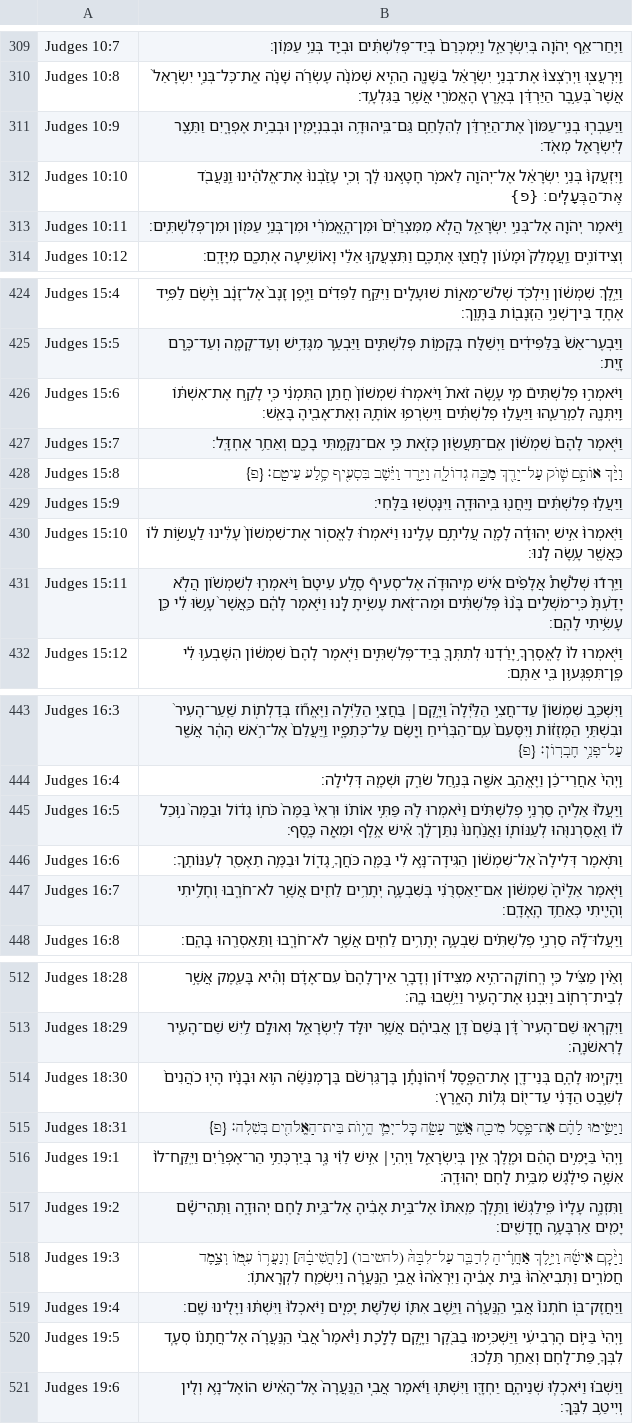
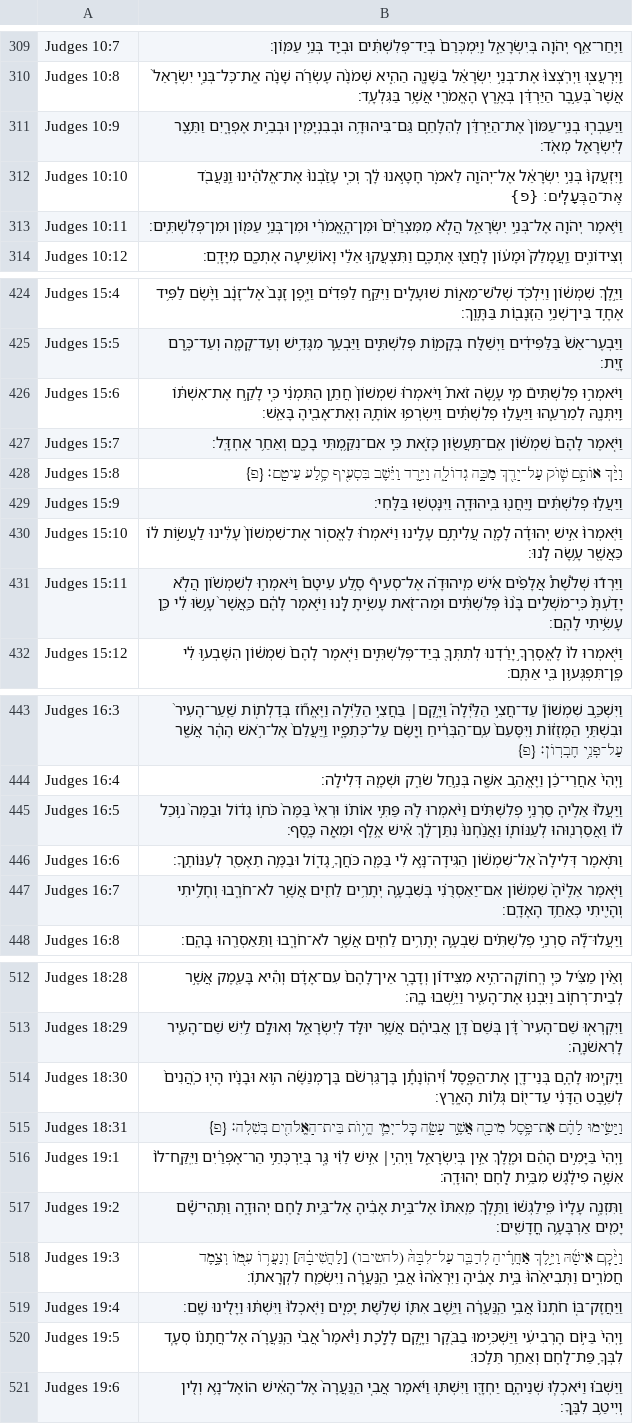
Before and after one commit to bdenckla/MAM-for-Sefaria, a CSV file: out/csv-ajf/Judges.csv, drawn as a sheet; only a part is shown, gaps mark what is left out; the diff covers the shown part only.

Commit message:
Holman updates, mainly in Joshua, Judges, & Samuel

```diff
--- a/out/csv-ajf/Judges.csv
+++ b/out/csv-ajf/Judges.csv
@@ -310,5 +310,5 @@ Judges 10:7,וַיִּֽחַר־אַ֥ף יְהֹוָ֖ה בְּיִשְׂרָא
 Judges 10:8,וַֽיִּרְעֲצ֤וּ וַיְרֹֽצְצוּ֙ אֶת־בְּנֵ֣י יִשְׂרָאֵ֔ל בַּשָּׁנָ֖ה הַהִ֑יא שְׁמֹנֶ֨ה עֶשְׂרֵ֜ה שָׁנָ֗ה אֶֽת־כׇּל־בְּנֵ֤י יִשְׂרָאֵל֙ אֲשֶׁר֙ בְּעֵ֣בֶר הַיַּרְדֵּ֔ן בְּאֶ֥רֶץ הָאֱמֹרִ֖י אֲשֶׁ֥ר בַּגִּלְעָֽד׃,,
-Judges 10:9,וַיַּעַבְר֤וּ בְנֵֽי־עַמּוֹן֙ אֶת־הַיַּרְדֵּ֔ן לְהִלָּחֵ֛ם גַּם־בִּֽיהוּדָ֥ה וּבְבִנְיָמִ֖ין וּבְבֵ֣ית אֶפְרָ֑יִם וַתֵּ֥צֶר לְיִשְׂרָאֵ֖ל מְאֹֽד׃,,
+Judges 10:9,וַיַּעַבְר֤וּ בְנֵֽי־עַמּוֹן֙ אֶת־הַיַּרְדֵּ֔ן לְהִלָּחֵ֛ם גַּם־בִּיהוּדָ֥ה וּבְבִנְיָמִ֖ין וּבְבֵ֣ית אֶפְרָ֑יִם וַתֵּ֥צֶר לְיִשְׂרָאֵ֖ל מְאֹֽד׃,,
 Judges 10:10,וַֽיִּזְעֲקוּ֙ בְּנֵ֣י יִשְׂרָאֵ֔ל אֶל־יְהֹוָ֖ה לֵאמֹ֑ר חָטָ֣אנוּ לָ֔ךְ וְכִ֤י עָזַ֙בְנוּ֙ אֶת־אֱלֹהֵ֔ינוּ וַֽנַּעֲבֹ֖ד אֶת־הַבְּעָלִֽים׃ {פ} ,,
-Judges 10:11,וַ֥יֹּאמֶר יְהֹוָ֖ה אֶל־בְּנֵ֣י יִשְׂרָאֵ֑ל הֲלֹ֤א מִמִּצְרַ֙יִם֙ וּמִן־הָ֣אֱמֹרִ֔י וּמִן־בְּנֵ֥י עַמּ֖וֹן וּמִן־פְּלִשְׁתִּֽים׃,,
+Judges 10:11,וַיֹּ֥אמֶר יְהֹוָ֖ה אֶל־בְּנֵ֣י יִשְׂרָאֵ֑ל הֲלֹ֤א מִמִּצְרַ֙יִם֙ וּמִן־הָ֣אֱמֹרִ֔י וּמִן־בְּנֵ֥י עַמּ֖וֹן וּמִן־פְּלִשְׁתִּֽים׃,,
 Judges 10:12,וְצִידוֹנִ֤ים וַֽעֲמָלֵק֙ וּמָע֔וֹן לָחֲצ֖וּ אֶתְכֶ֑ם וַתִּצְעֲק֣וּ אֵלַ֔י וָאוֹשִׁ֥יעָה אֶתְכֶ֖ם מִיָּדָֽם׃,,
@@ -425,3 +425,3 @@ Judges 15:4,וַיֵּ֣לֶךְ שִׁמְשׁ֔וֹן וַיִּלְכֹּ֖ד
 Judges 15:5,וַיַּבְעֶר־אֵשׁ֙ בַּלַּפִּידִ֔ים וַיְשַׁלַּ֖ח בְּקָמ֣וֹת פְּלִשְׁתִּ֑ים וַיַּבְעֵ֛ר מִגָּדִ֥ישׁ וְעַד־קָמָ֖ה וְעַד־כֶּ֥רֶם זָֽיִת׃,,
-Judges 15:6,וַיֹּאמְר֣וּ פְלִשְׁתִּים֮ מִ֣י עָ֣שָׂה זֹאת֒ וַיֹּאמְר֗וּ שִׁמְשׁוֹן֙ חֲתַ֣ן הַתִּמְנִ֔י כִּ֚י לָקַ֣ח אֶת־אִשְׁתּ֔וֹ וַֽיִּתְּנָ֖הּ לְמֵֽרֵעֵ֑הוּ וַיַּעֲל֣וּ פְלִשְׁתִּ֔ים וַיִּשְׂרְפ֥וּ אוֹתָ֛הּ וְאֶת־אָבִ֖יהָ בָּאֵֽשׁ׃,,
+Judges 15:6,וַיֹּאמְר֣וּ פְלִשְׁתִּים֮ מִ֣י עָ֣שָׂה זֹאת֒ וַיֹּאמְר֗וּ שִׁמְשׁוֹן֙ חֲתַ֣ן הַתִּמְנִ֔י כִּ֚י לָקַ֣ח אֶת־אִשְׁתּ֔וֹ וַֽיִּתְּנָ֖הּ לְמֵרֵעֵ֑הוּ וַיַּעֲל֣וּ פְלִשְׁתִּ֔ים וַיִּשְׂרְפ֥וּ אוֹתָ֛הּ וְאֶת־אָבִ֖יהָ בָּאֵֽשׁ׃,,
 Judges 15:7,וַיֹּ֤אמֶר לָהֶם֙ שִׁמְשׁ֔וֹן אִֽם־תַּעֲשׂ֖וּן כָּזֹ֑את כִּ֛י אִם־נִקַּ֥מְתִּי בָכֶ֖ם וְאַחַ֥ר אֶחְדָּֽל׃,,
@@ -430,3 +430,3 @@ Judges 15:9,וַיַּעֲל֣וּ פְלִשְׁתִּ֔ים וַֽיַּחֲנ
 Judges 15:10,וַיֹּֽאמְרוּ֙ אִ֣ישׁ יְהוּדָ֔ה לָמָ֖ה עֲלִיתֶ֣ם עָלֵ֑ינוּ וַיֹּאמְר֗וּ לֶאֱס֤וֹר אֶת־שִׁמְשׁוֹן֙ עָלִ֔ינוּ לַעֲשׂ֣וֹת ל֔וֹ כַּאֲשֶׁ֖ר עָ֥שָׂה לָֽנוּ׃,,
-Judges 15:11,וַיֵּֽרְד֡וּ שְׁלֹ֩שֶׁת֩ אֲלָפִ֨ים אִ֜ישׁ מִֽיהוּדָ֗ה אֶל־סְעִיף֮ סֶ֣לַע עֵיטָם֒ וַיֹּאמְר֣וּ לְשִׁמְשׁ֗וֹן הֲלֹ֤א יָדַ֙עְתָּ֙ כִּֽי־מֹשְׁלִ֥ים בָּ֙נוּ֙ פְּלִשְׁתִּ֔ים וּמַה־זֹּ֖את עָשִׂ֣יתָ לָּ֑נוּ וַיֹּ֣אמֶר לָהֶ֔ם כַּֽאֲשֶׁר֙ עָ֣שׂוּ לִ֔י כֵּ֖ן עָשִׂ֥יתִי לָהֶֽם׃,,
+Judges 15:11,וַיֵּרְד֡וּ שְׁלֹ֩שֶׁת֩ אֲלָפִ֨ים אִ֜ישׁ מִֽיהוּדָ֗ה אֶל־סְעִיף֮ סֶ֣לַע עֵיטָם֒ וַיֹּאמְר֣וּ לְשִׁמְשׁ֗וֹן הֲלֹ֤א יָדַ֙עְתָּ֙ כִּֽי־מֹשְׁלִ֥ים בָּ֙נוּ֙ פְּלִשְׁתִּ֔ים וּמַה־זֹּ֖את עָשִׂ֣יתָ לָּ֑נוּ וַיֹּ֣אמֶר לָהֶ֔ם כַּֽאֲשֶׁר֙ עָ֣שׂוּ לִ֔י כֵּ֖ן עָשִׂ֥יתִי לָהֶֽם׃,,
 Judges 15:12,וַיֹּ֤אמְרוּ לוֹ֙ לֶאֱסׇרְךָ֣ יָרַ֔דְנוּ לְתִתְּךָ֖ בְּיַד־פְּלִשְׁתִּ֑ים וַיֹּ֤אמֶר לָהֶם֙ שִׁמְשׁ֔וֹן הִשָּׁבְע֣וּ לִ֔י פֶּֽן־תִּפְגְּע֥וּן בִּ֖י אַתֶּֽם׃,,
@@ -444,5 +444,5 @@ Judges 16:3,וַיִּשְׁכַּ֣ב שִׁמְשׁוֹן֮ עַד־חֲצִ֣
 Judges 16:4,וַֽיְהִי֙ אַחֲרֵי־כֵ֔ן וַיֶּאֱהַ֥ב אִשָּׁ֖ה בְּנַ֣חַל שֹׂרֵ֑ק וּשְׁמָ֖הּ דְּלִילָֽה׃,,
-Judges 16:5,וַיַּעֲל֨וּ אֵלֶ֜יהָ סַרְנֵ֣י פְלִשְׁתִּ֗ים וַיֹּ֨אמְרוּ לָ֜הּ פַּתִּ֣י אוֹת֗וֹ וּרְאִי֙ בַּמֶּה֙ כֹּח֣וֹ גָד֔וֹל וּבַמֶּה֙ נ֣וּכַל ל֔וֹ וַאֲסַרְנוּ֖הוּ לְעַנּוֹת֑וֹ וַאֲנַ֙חְנוּ֙ נִתַּן־לָ֔ךְ אִ֕ישׁ אֶ֥לֶף וּמֵאָ֖ה כָּֽסֶף׃,,
+Judges 16:5,וַיַּעֲל֨וּ אֵלֶ֜יהָ סַרְנֵ֣י פְלִשְׁתִּ֗ים וַיֹּ֨אמְרוּ לָ֜הּ פַּתִּ֣י אוֹת֗וֹ וּרְאִי֙ בַּמֶּה֙ כֹּח֣וֹ גָד֔וֹל וּבַמֶּה֙ נ֣וּכַל ל֔וֹ וַאֲסַרְנ֖וּהוּ לְעַנּוֹת֑וֹ וַאֲנַ֙חְנוּ֙ נִתַּן־לָ֔ךְ אִ֕ישׁ אֶ֥לֶף וּמֵאָ֖ה כָּֽסֶף׃,,
 Judges 16:6,וַתֹּ֤אמֶר דְּלִילָה֙ אֶל־שִׁמְשׁ֔וֹן הַגִּידָה־נָּ֣א לִ֔י בַּמֶּ֖ה כֹּחֲךָ֣ גָד֑וֹל וּבַמֶּ֥ה תֵאָסֵ֖ר לְעַנּוֹתֶֽךָ׃,,
-Judges 16:7,וַיֹּ֤אמֶר אֵלֶ֙יהָ֙ שִׁמְשׁ֔וֹן אִם־יַאַסְרֻ֗נִי בְּשִׁבְעָ֛ה יְתָרִ֥ים לַחִ֖ים אֲשֶׁ֣ר לֹא־חֹרָ֑בוּ וְחָלִ֥יתִי וְהָיִ֖יתִי כְּאַחַ֥ד הָֽאָדָֽם׃,,
+Judges 16:7,וַיֹּ֤אמֶר אֵלֶ֙יהָ֙ שִׁמְשׁ֔וֹן אִם־יַאַסְרֻ֗נִי בְּשִׁבְעָ֛ה יְתָרִ֥ים לַחִ֖ים אֲשֶׁ֣ר לֹא־חֹרָ֑בוּ וְחָלִ֥יתִי וְהָיִ֖יתִי כְּאַחַ֥ד הָאָדָֽם׃,,
 Judges 16:8,וַיַּעֲלוּ־לָ֞הּ סַרְנֵ֣י פְלִשְׁתִּ֗ים שִׁבְעָ֛ה יְתָרִ֥ים לַחִ֖ים אֲשֶׁ֣ר לֹא־חֹרָ֑בוּ וַתַּאַסְרֵ֖הוּ בָּהֶֽם׃,,
@@ -513,3 +513,3 @@ Judges 18:28,וְאֵ֨ין מַצִּ֜יל כִּ֧י רְֽחוֹקָה־הִ
 Judges 18:29,וַיִּקְרְא֤וּ שֵׁם־הָעִיר֙ דָּ֔ן בְּשֵׁם֙ דָּ֣ן אֲבִיהֶ֔ם אֲשֶׁ֥ר יוּלַּ֖ד לְיִשְׂרָאֵ֑ל וְאוּלָ֛ם לַ֥יִשׁ שֵׁם־הָעִ֖יר לָרִאשֹׁנָֽה׃,,
-Judges 18:30,וַיָּקִ֧ימוּ לָהֶ֛ם בְּנֵי־דָ֖ן אֶת־הַפָּ֑סֶל וִ֠יהוֹנָתָ֠ן בֶּן־גֵּרְשֹׁ֨ם בֶּן־מְנַשֶּׁ֜ה ה֣וּא וּבָנָ֗יו הָי֤וּ כֹהֲנִים֙ לְשֵׁ֣בֶט הַדָּנִ֔י עַד־י֖וֹם גְּל֥וֹת הָאָֽרֶץ׃,,
+Judges 18:30,וַיָּקִ֧ימוּ לָהֶ֛ם בְּנֵי־דָ֖ן אֶת־הַפָּ֑סֶל וִ֠יהֽוֹנָתָ֠ן בֶּן־גֵּרְשֹׁ֨ם בֶּן־מְנַשֶּׁ֜ה ה֣וּא וּבָנָ֗יו הָי֤וּ כֹֽהֲנִים֙ לְשֵׁ֣בֶט הַדָּנִ֔י עַד־י֖וֹם גְּל֥וֹת הָאָֽרֶץ׃,,
 Judges 18:31,וַיָּשִׂ֣ימוּ לָהֶ֔ם אֶת־פֶּ֥סֶל מִיכָ֖ה אֲשֶׁ֣ר עָשָׂ֑ה כׇּל־יְמֵ֛י הֱי֥וֹת בֵּית־הָאֱלֹהִ֖ים בְּשִׁלֹֽה׃ {פ} ,,
@@ -518,3 +518,3 @@ Judges 19:2,וַתִּזְנֶ֤ה עָלָיו֙ פִּֽילַגְשׁ֔וֹ
 Judges 19:3,וַיָּ֨קׇם אִישָׁ֜הּ וַיֵּ֣לֶךְ אַחֲרֶ֗יהָ לְדַבֵּ֤ר עַל־לִבָּהּ֙ (להשיבו) [לַהֲשִׁיבָ֔הּ] וְנַעֲר֥וֹ עִמּ֖וֹ וְצֶ֣מֶד חֲמֹרִ֑ים וַתְּבִיאֵ֙הוּ֙ בֵּ֣ית אָבִ֔יהָ וַיִּרְאֵ֙הוּ֙ אֲבִ֣י הַֽנַּעֲרָ֔ה וַיִּשְׂמַ֖ח לִקְרָאתֽוֹ׃,,
-Judges 19:4,וַיַּחֲזֶק־בּ֤וֹ חֹתְנוֹ֙ אֲבִ֣י הַֽנַּעֲרָ֔ה וַיֵּ֥שֶׁב אִתּ֖וֹ שְׁלֹ֣שֶׁת יָמִ֑ים וַיֹּאכְלוּ֙ וַיִּשְׁתּ֔וּ וַיָּלִ֖ינוּ שָֽׁם׃,,
+Judges 19:4,וַיַּחֲזֶק־בּ֤וֹ חֹתְנוֹ֙ אֲבִ֣י הַֽנַּעֲרָ֔ה וַיֵּ֥שֶׁב אִתּ֖וֹ שְׁלֹ֣שֶׁת יָמִ֑ים וַיֹּֽאכְלוּ֙ וַיִּשְׁתּ֔וּ וַיָּלִ֖ינוּ שָֽׁם׃,,
 Judges 19:5,וַֽיְהִי֙ בַּיּ֣וֹם הָרְבִיעִ֔י וַיַּשְׁכִּ֥ימוּ בַבֹּ֖קֶר וַיָּ֣קׇם לָלֶ֑כֶת וַיֹּ֩אמֶר֩ אֲבִ֨י הַֽנַּעֲרָ֜ה אֶל־חֲתָנ֗וֹ סְעָ֧ד לִבְּךָ֛ פַּת־לֶ֖חֶם וְאַחַ֥ר תֵּלֵֽכוּ׃,,
```
Also changed, not shown: 13 edited cells elsewhere in this file, out/csv-ajf/I Samuel.csv, out/csv-ajf/II Samuel.csv, 21 other files.
